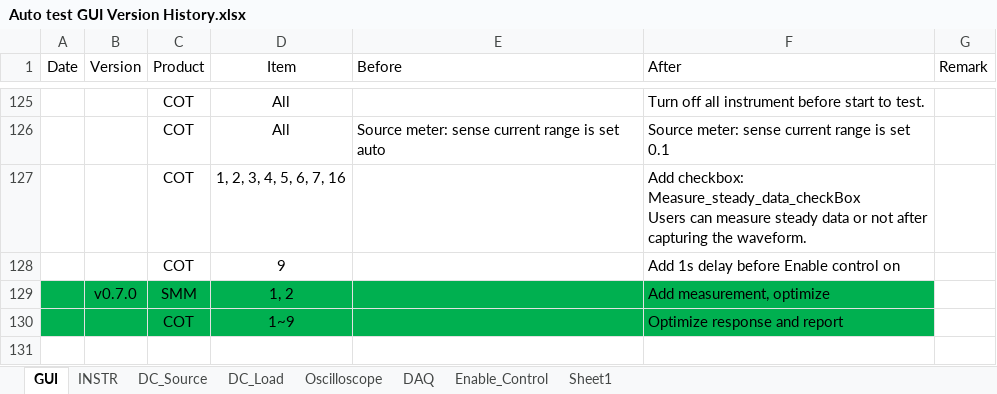
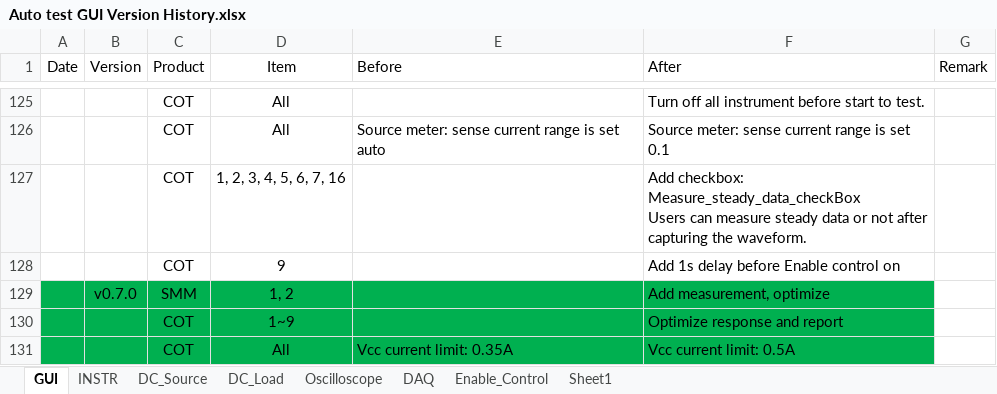
Before and after one commit to AOS-RexWang/Auto-test-GUI-exe-Test, an Excel workbook: Auto test GUI Version History.xlsx, sheet GUI, drawn as a sheet; only a part is shown, gaps mark what is left out; values as stored, in another font and other column widths than the file's, no borders; the diff names each change by its address in the sheet, - before the commit and + after, or states it on an @@ line.

Commit message:
Auto_Test_v0.7.0.exe SMM	1, 2		Add measurement, optimize COT	1~9		Optimize response and report COT	All	Vcc current limit: 0.35A	Vcc current limit: 0.5A

```diff
--- a/Auto test GUI Version History.xlsx (sheet GUI)
+++ b/Auto test GUI Version History.xlsx (sheet GUI)
+row 131:  |  | COT | All | Vcc current limit: 0.35A | Vcc current limit: 0.5A
```
Also changed, not shown: 1 other file.
